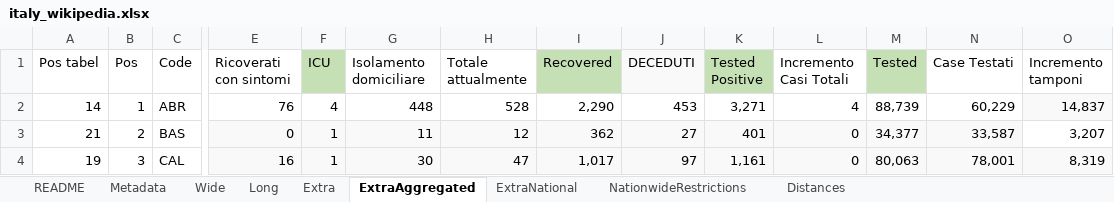
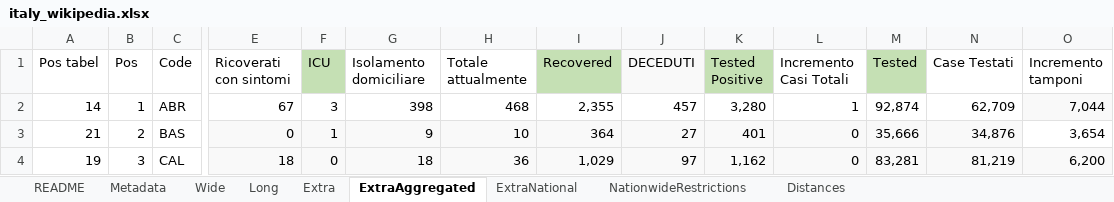
Before and after one commit to mikeweltevrede/master_thesis_corona, an Excel workbook: data/italy_wikipedia.xlsx, sheet ExtraAggregated, drawn as a sheet; only a part is shown, gaps mark what is left out; values as stored, in another font and other column widths than the file's, no borders; the diff covers the shown part only; the diff names each change by its address in the sheet, - before the commit and + after, or states it on an @@ line.

```diff
--- a/data/italy_wikipedia.xlsx (sheet ExtraAggregated)
+++ b/data/italy_wikipedia.xlsx (sheet ExtraAggregated)
-E2 (Ricoverati con sintomi): 76
+E2 (Ricoverati con sintomi): 67
-F2 (ICU): 4
+F2 (ICU): 3
-G2 (Isolamento domiciliare): 448
+G2 (Isolamento domiciliare): 398
-H2 (Totale attualmente): 528
+H2 (Totale attualmente): 468
-I2 (Recovered): 2,290
+I2 (Recovered): 2,355
-J2 (DECEDUTI): 453
+J2 (DECEDUTI): 457
-K2 (Tested Positive): 3,271
+K2 (Tested Positive): 3,280
-L2 (Incremento Casi Totali): 4
+L2 (Incremento Casi Totali): 1
-M2 (Tested): 88,739
+M2 (Tested): 92,874
-N2 (Case Testati): 60,229
+N2 (Case Testati): 62,709
-O2 (Incremento tamponi): 14,837
+O2 (Incremento tamponi): 7,044
-G3 (Isolamento domiciliare): 11
+G3 (Isolamento domiciliare): 9
-H3 (Totale attualmente): 12
+H3 (Totale attualmente): 10
-I3 (Recovered): 362
+I3 (Recovered): 364
-M3 (Tested): 34,377
+M3 (Tested): 35,666
-N3 (Case Testati): 33,587
+N3 (Case Testati): 34,876
-O3 (Incremento tamponi): 3,207
+O3 (Incremento tamponi): 3,654
-E4 (Ricoverati con sintomi): 16
+E4 (Ricoverati con sintomi): 18
-F4 (ICU): 1
+F4 (ICU): 0
-G4 (Isolamento domiciliare): 30
+G4 (Isolamento domiciliare): 18
-H4 (Totale attualmente): 47
+H4 (Totale attualmente): 36
-I4 (Recovered): 1,017
+I4 (Recovered): 1,029
-K4 (Tested Positive): 1,161
+K4 (Tested Positive): 1,162
-M4 (Tested): 80,063
+M4 (Tested): 83,281
-N4 (Case Testati): 78,001
+N4 (Case Testati): 81,219
-O4 (Incremento tamponi): 8,319
+O4 (Incremento tamponi): 6,200
```
Also changed, not shown: 22 added rows, 22 removed rows and 179 edited cells elsewhere in this sheet, sheet Extra, sheet Wide.
